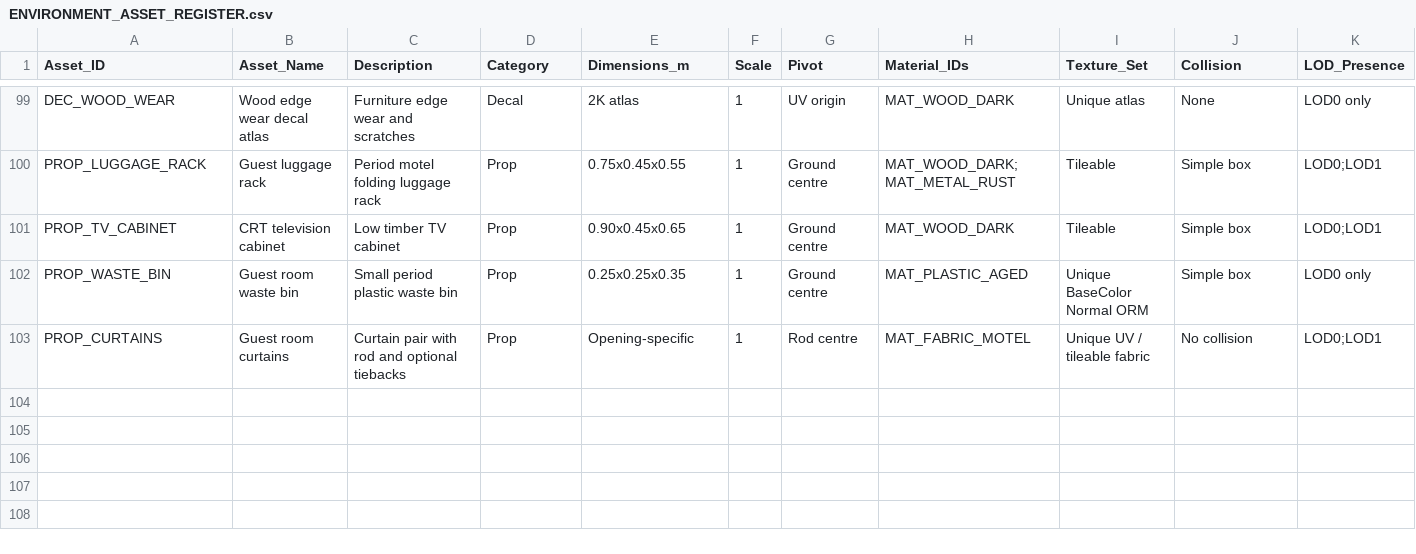
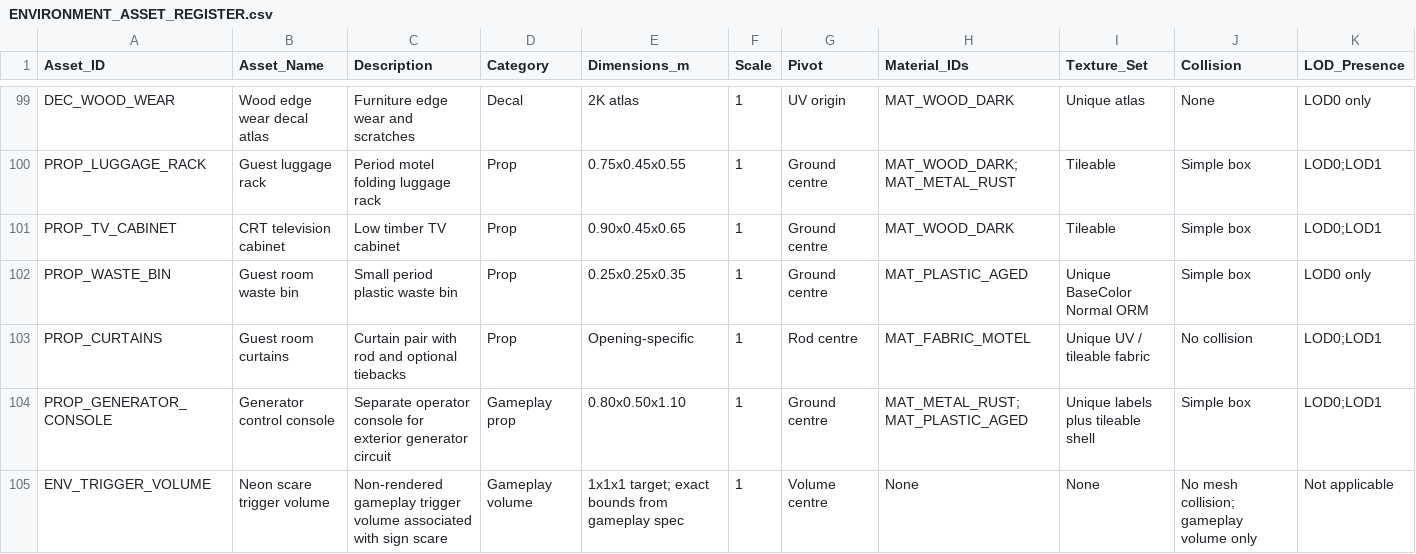
Before and after one commit to Haigone/UEFN-w-Kavasaki, a CSV file: Horror Motel Fable/ENVIRONMENT_ASSET_REGISTER.csv, drawn as a sheet; only a part is shown, gaps mark what is left out; rows hold the shown columns only; the diff names each change by its address in the sheet, - before the commit and + after, or states it on an @@ line.

Commit message:
Add generator console and trigger volume traceability entries

```diff
--- a/Horror Motel Fable/ENVIRONMENT_ASSET_REGISTER.csv
+++ b/Horror Motel Fable/ENVIRONMENT_ASSET_REGISTER.csv
+row 104: PROP_GENERATOR_CONSOLE | Generator control console | Separate operator console for exterior generator circuit | Gameplay prop | 0.80x0.50x1.10 | 1 | Ground centre | MAT_METAL_RUST;MAT_PLASTIC_AGED | Unique labels plus tileable shell | Simple box | LOD0;LOD1
+row 105: ENV_TRIGGER_VOLUME | Neon scare trigger volume | Non-rendered gameplay trigger volume associated with sign scare | Gameplay volume | 1x1x1 target; exact bounds from gameplay spec | 1 | Volume centre | None | None | No mesh collision; gameplay volume only | Not applicable
```
